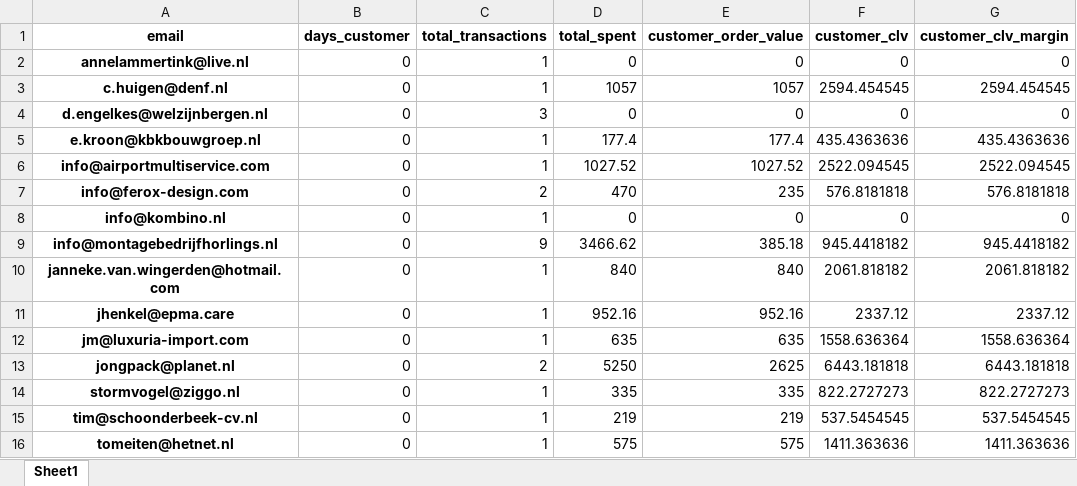
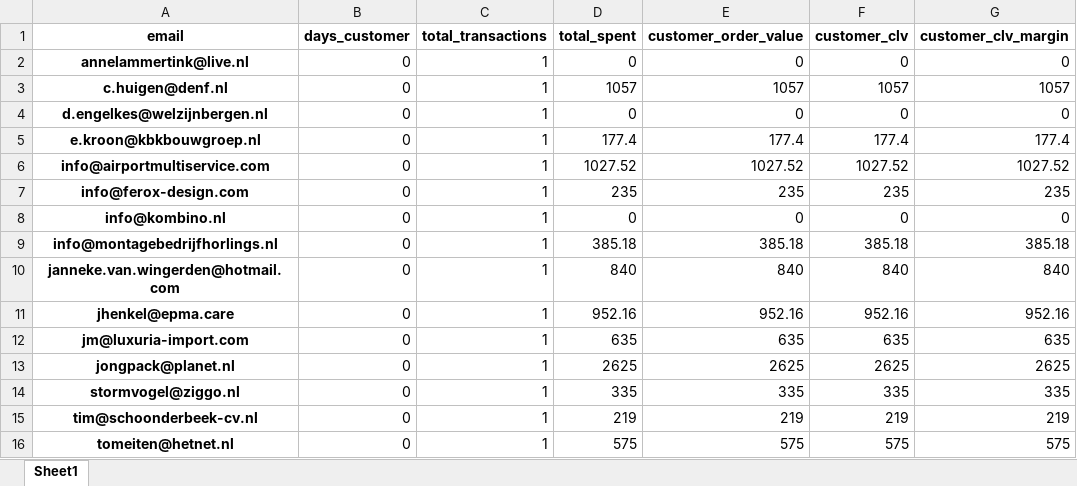
Before and after one commit to iwb-digital-growth-agency/python, an Excel workbook: CLV_per_klant.xlsx, sheet Sheet1, drawn as a sheet; values as stored, in another font and other column widths than the file's, no borders; the diff names each change by its address in the sheet, - before the commit and + after, or states it on an @@ line.

Commit message:
Ontdubbelen OrderID

```diff
--- a/CLV_per_klant.xlsx (sheet Sheet1)
+++ b/CLV_per_klant.xlsx (sheet Sheet1)
-F3 (customer_clv): 2594.454545
+F3 (customer_clv): 1057
-G3 (customer_clv_margin): 2594.454545
+G3 (customer_clv_margin): 1057
-C4 (total_transactions): 3
+C4 (total_transactions): 1
-F5 (customer_clv): 435.4363636
+F5 (customer_clv): 177.4
-G5 (customer_clv_margin): 435.4363636
+G5 (customer_clv_margin): 177.4
-F6 (customer_clv): 2522.094545
+F6 (customer_clv): 1027.52
-G6 (customer_clv_margin): 2522.094545
+G6 (customer_clv_margin): 1027.52
-C7 (total_transactions): 2
+C7 (total_transactions): 1
-D7 (total_spent): 470
+D7 (total_spent): 235
-F7 (customer_clv): 576.8181818
+F7 (customer_clv): 235
-G7 (customer_clv_margin): 576.8181818
+G7 (customer_clv_margin): 235
-C9 (total_transactions): 9
+C9 (total_transactions): 1
-D9 (total_spent): 3466.62
+D9 (total_spent): 385.18
-F9 (customer_clv): 945.4418182
+F9 (customer_clv): 385.18
-G9 (customer_clv_margin): 945.4418182
+G9 (customer_clv_margin): 385.18
-F10 (customer_clv): 2061.818182
+F10 (customer_clv): 840
-G10 (customer_clv_margin): 2061.818182
+G10 (customer_clv_margin): 840
-F11 (customer_clv): 2337.12
+F11 (customer_clv): 952.16
-G11 (customer_clv_margin): 2337.12
+G11 (customer_clv_margin): 952.16
-F12 (customer_clv): 1558.636364
+F12 (customer_clv): 635
-G12 (customer_clv_margin): 1558.636364
+G12 (customer_clv_margin): 635
-C13 (total_transactions): 2
+C13 (total_transactions): 1
-D13 (total_spent): 5250
+D13 (total_spent): 2625
-F13 (customer_clv): 6443.181818
+F13 (customer_clv): 2625
-G13 (customer_clv_margin): 6443.181818
+G13 (customer_clv_margin): 2625
-F14 (customer_clv): 822.2727273
+F14 (customer_clv): 335
-G14 (customer_clv_margin): 822.2727273
+G14 (customer_clv_margin): 335
-F15 (customer_clv): 537.5454545
+F15 (customer_clv): 219
-G15 (customer_clv_margin): 537.5454545
+G15 (customer_clv_margin): 219
-F16 (customer_clv): 1411.363636
+F16 (customer_clv): 575
-G16 (customer_clv_margin): 1411.363636
+G16 (customer_clv_margin): 575
```
Also changed, not shown: CLV_waardes.xlsx, Overzicht_per_maand.xlsx, 1 other file.
